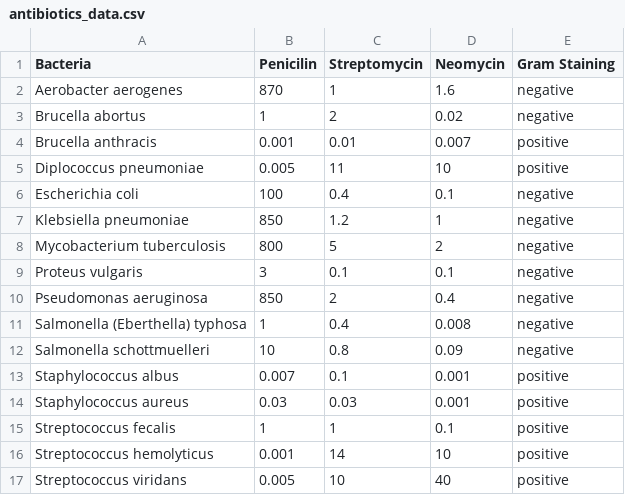
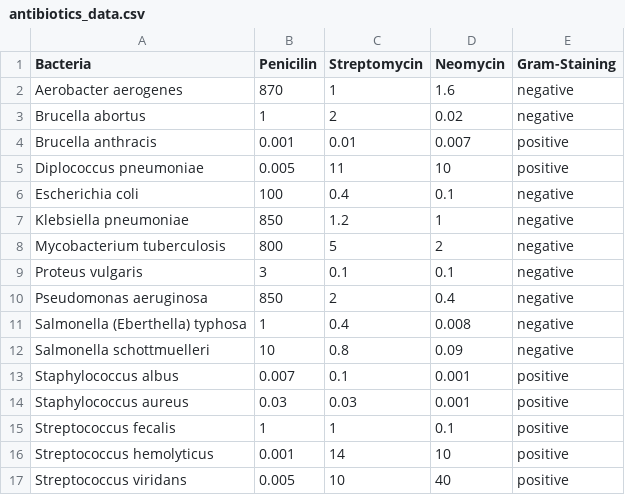
Before and after one commit to Avery2/Antibiotic-Visualization, a CSV file: antibiotics_data.csv, drawn as a sheet.

Commit message:
start tableau

```diff
--- a/antibiotics_data.csv
+++ b/antibiotics_data.csv
@@ -1,2 +1,2 @@
-Bacteria ,Penicilin,Streptomycin ,Neomycin,Gram Staining
+Bacteria ,Penicilin,Streptomycin ,Neomycin,Gram-Staining
 Aerobacter aerogenes,870,1,1.6,negative
```
Also changed, not shown: 4 other files.
